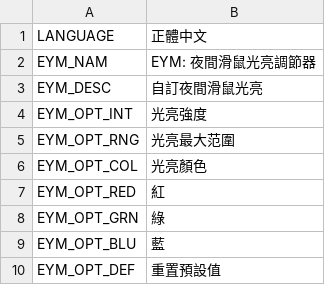
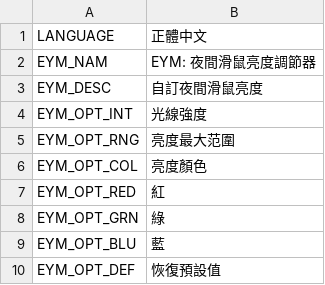
Before and after one commit to algernon-A/EnlightenYourMouse, a CSV file: Translations/zh-TW.csv, drawn as a sheet.

```diff
--- a/Translations/zh-TW.csv
+++ b/Translations/zh-TW.csv
@@ -1,7 +1,7 @@
 "LANGUAGE","正體中文"
-"EYM_NAM","EYM: 夜間滑鼠光亮調節器"
-"EYM_DESC","自訂夜間滑鼠光亮"
-"EYM_OPT_INT","光亮強度"
-"EYM_OPT_RNG","光亮最大范圍"
-"EYM_OPT_COL","光亮顏色"
+"EYM_NAM","EYM: 夜間滑鼠亮度調節器"
+"EYM_DESC","自訂夜間滑鼠亮度"
+"EYM_OPT_INT","光線強度"
+"EYM_OPT_RNG","亮度最大范圍"
+"EYM_OPT_COL","亮度顏色"
 "EYM_OPT_RED","紅"
@@ -9,2 +9,2 @@
 "EYM_OPT_BLU","藍"
-"EYM_OPT_DEF","重置預設值"
+"EYM_OPT_DEF","恢復預設值"
```
Also changed, not shown: Translations/zh-CN.csv, 3 other files.
